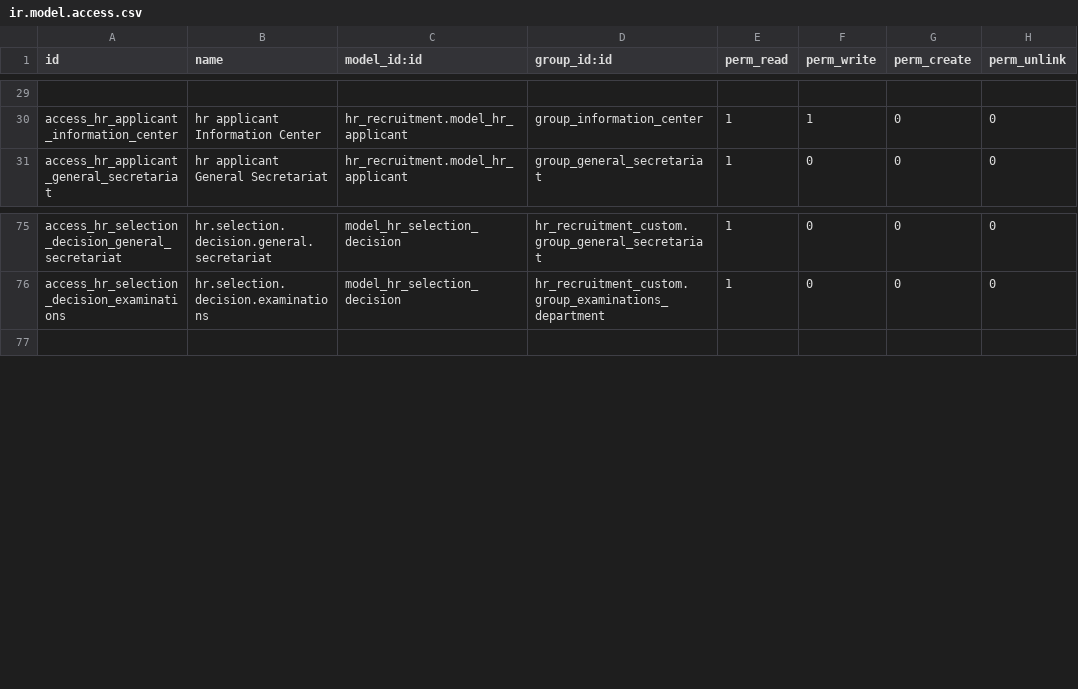
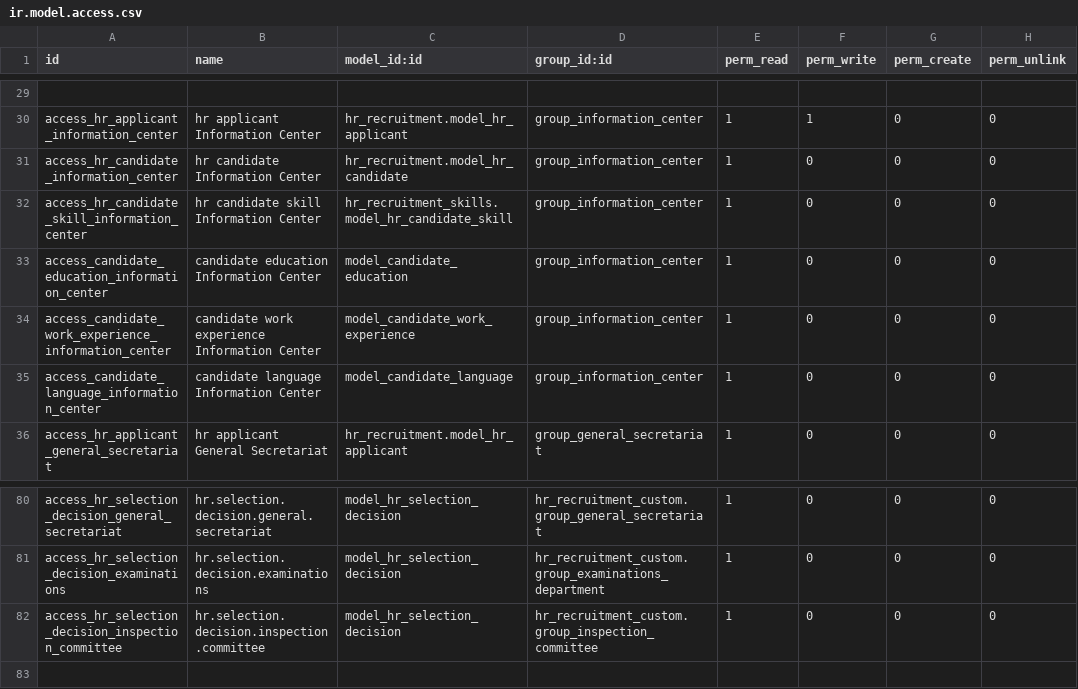
Before and after one commit to dolagi/Kafaa, a CSV file: hr_recruitment_custom/security/ir.model.access.csv, drawn as a sheet; only a part is shown, gaps mark what is left out; the diff names each change by its address in the sheet, - before the commit and + after, or states it on an @@ line.

```diff
--- a/hr_recruitment_custom/security/ir.model.access.csv
+++ b/hr_recruitment_custom/security/ir.model.access.csv
+row 31: access_hr_candidate_information_center | hr candidate Information Center | hr_recruitment.model_hr_candidate | group_information_center | 1 | 0 | 0 | 0
+row 32: access_hr_candidate_skill_information_center | hr candidate skill Information Center | hr_recruitment_skills.model_hr_candidate_skill | group_information_center | 1 | 0 | 0 | 0
+row 33: access_candidate_education_information_center | candidate education Information Center | model_candidate_education | group_information_center | 1 | 0 | 0 | 0
+row 34: access_candidate_work_experience_information_center | candidate work experience Information Center | model_candidate_work_experience | group_information_center | 1 | 0 | 0 | 0
+row 35: access_candidate_language_information_center | candidate language Information Center | model_candidate_language | group_information_center | 1 | 0 | 0 | 0
+row 82: access_hr_selection_decision_inspection_committee | hr.selection.decision.inspection.committee | model_hr_selection_decision | hr_recruitment_custom.group_inspection_committee | 1 | 0 | 0 | 0
```
Also changed, not shown: 11 other files.
